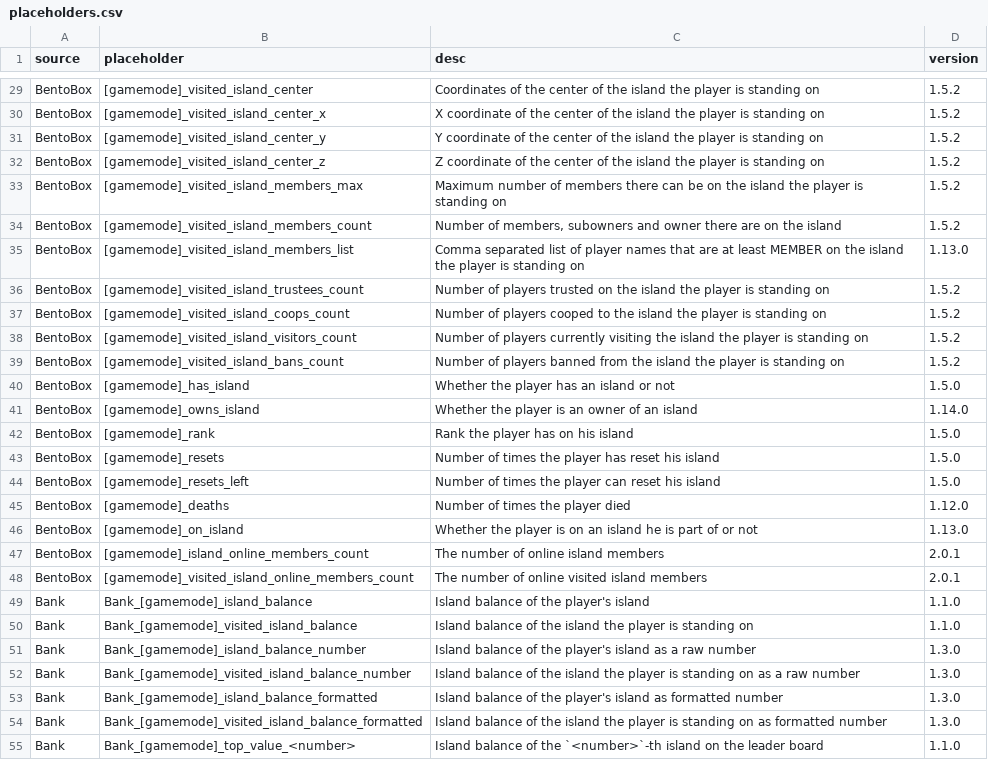
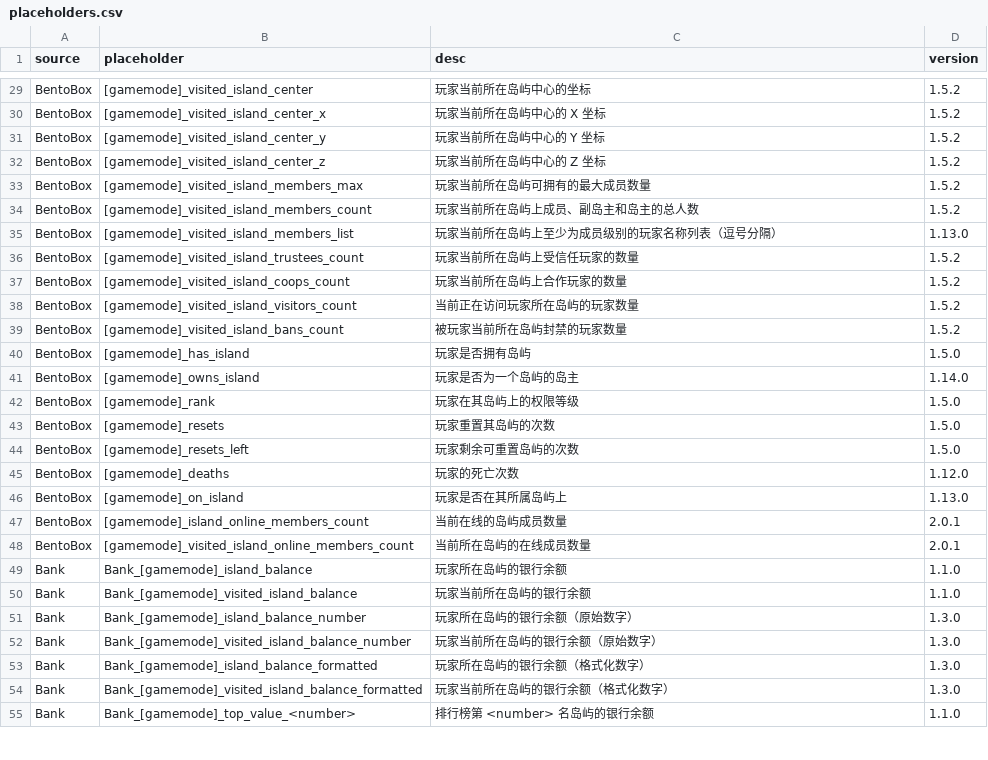
Before and after one commit to BentoBoxWorld/docs-chinese, a CSV file: data/placeholders.csv, drawn as a sheet; only a part is shown, gaps mark what is left out; the diff covers the shown part only; the diff names each change by its address in the sheet, - before the commit and + after, or states it on an @@ line.

Commit message:
part 3

```diff
--- a/data/placeholders.csv
+++ b/data/placeholders.csv
-C29 (desc): Coordinates of the center of the island the player is standing on
+C29 (desc): 玩家当前所在岛屿中心的坐标
-C30 (desc): X coordinate of the center of the island the player is standing on
+C30 (desc): 玩家当前所在岛屿中心的 X 坐标
-C31 (desc): Y coordinate of the center of the island the player is standing on
+C31 (desc): 玩家当前所在岛屿中心的 Y 坐标
-C32 (desc): Z coordinate of the center of the island the player is standing on
+C32 (desc): 玩家当前所在岛屿中心的 Z 坐标
-C33 (desc): Maximum number of members there can be on the island the player is standing on
+C33 (desc): 玩家当前所在岛屿可拥有的最大成员数量
-C34 (desc): Number of members, subowners and owner there are on the island
+C34 (desc): 玩家当前所在岛屿上成员、副岛主和岛主的总人数
-C35 (desc): Comma separated list of player names that are at least MEMBER on the island the player is standing on
+C35 (desc): 玩家当前所在岛屿上至少为成员级别的玩家名称列表（逗号分隔）
-C36 (desc): Number of players trusted on the island the player is standing on
+C36 (desc): 玩家当前所在岛屿上受信任玩家的数量
-C37 (desc): Number of players cooped to the island the player is standing on
+C37 (desc): 玩家当前所在岛屿上合作玩家的数量
-C38 (desc): Number of players currently visiting the island the player is standing on
+C38 (desc): 当前正在访问玩家所在岛屿的玩家数量
-C39 (desc): Number of players banned from the island the player is standing on
+C39 (desc): 被玩家当前所在岛屿封禁的玩家数量
-C40 (desc): Whether the player has an island or not
+C40 (desc): 玩家是否拥有岛屿
-C41 (desc): Whether the player is an owner of an island
+C41 (desc): 玩家是否为一个岛屿的岛主
-C42 (desc): Rank the player has on his island
+C42 (desc): 玩家在其岛屿上的权限等级
-C43 (desc): Number of times the player has reset his island
+C43 (desc): 玩家重置其岛屿的次数
-C44 (desc): Number of times the player can reset his island
+C44 (desc): 玩家剩余可重置岛屿的次数
-C45 (desc): Number of times the player died
+C45 (desc): 玩家的死亡次数
-C46 (desc): Whether the player is on an island he is part of or not
+C46 (desc): 玩家是否在其所属岛屿上
-C47 (desc): The number of online island members
+C47 (desc): 当前在线的岛屿成员数量
-C48 (desc): The number of online visited island members
+C48 (desc): 当前所在岛屿的在线成员数量
-C49 (desc): Island balance of the player's island
+C49 (desc): 玩家所在岛屿的银行余额
-C50 (desc): Island balance of the island the player is standing on
+C50 (desc): 玩家当前所在岛屿的银行余额
-C51 (desc): Island balance of the player's island as a raw number
+C51 (desc): 玩家所在岛屿的银行余额（原始数字）
-C52 (desc): Island balance of the island the player is standing on as a raw number
+C52 (desc): 玩家当前所在岛屿的银行余额（原始数字）
-C53 (desc): Island balance of the player's island as formatted number
+C53 (desc): 玩家所在岛屿的银行余额（格式化数字）
-C54 (desc): Island balance of the island the player is standing on as formatted number
+C54 (desc): 玩家当前所在岛屿的银行余额（格式化数字）
-C55 (desc): Island balance of the `<number>`-th island on the leader board
+C55 (desc): 排行榜第 <number> 名岛屿的银行余额
```
Also changed, not shown: 108 edited cells elsewhere in this file, data/flags.csv, 3 other files.
